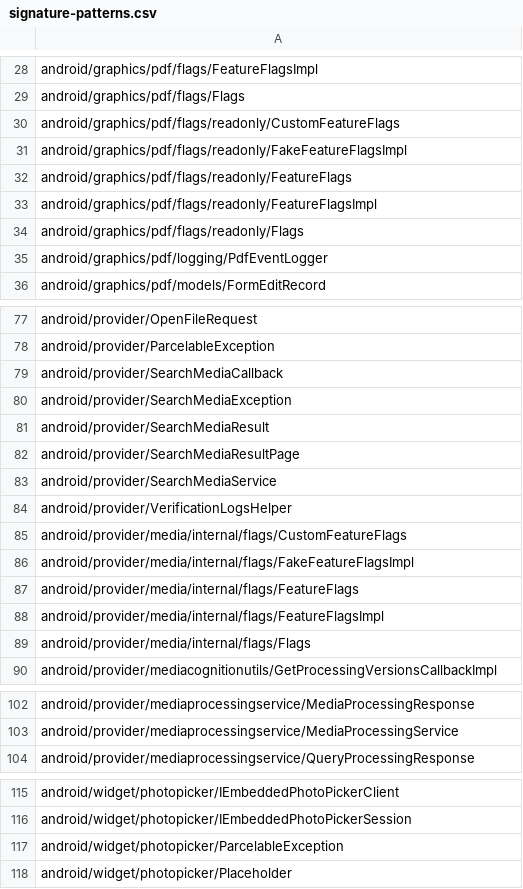
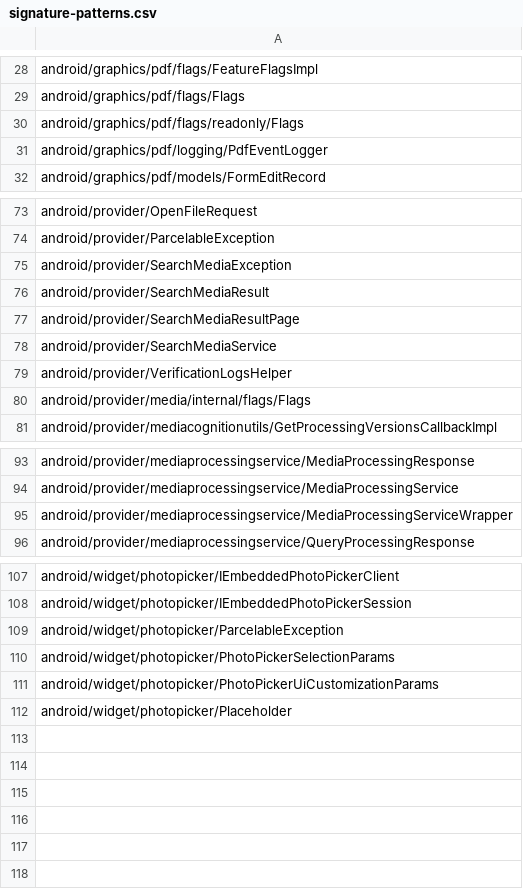
Before and after one commit to CodeLinaro-mirror/la_platform_prebuilts_module_sdk_MediaProvider, a CSV file: current/hiddenapi/signature-patterns.csv, drawn as a sheet; only a part is shown, gaps mark what is left out; removed rows and columns are numbered as before the commit, all else as after; the diff names each change by its address in the sheet, - before the commit and + after, or states it on an @@ line.

```diff
--- a/current/hiddenapi/signature-patterns.csv
+++ b/current/hiddenapi/signature-patterns.csv
-row 30: android/graphics/pdf/flags/readonly/CustomFeatureFlags
-row 31: android/graphics/pdf/flags/readonly/FakeFeatureFlagsImpl
-row 32: android/graphics/pdf/flags/readonly/FeatureFlags
-row 33: android/graphics/pdf/flags/readonly/FeatureFlagsImpl
-row 79: android/provider/SearchMediaCallback
-row 85: android/provider/media/internal/flags/CustomFeatureFlags
-row 86: android/provider/media/internal/flags/FakeFeatureFlagsImpl
-row 87: android/provider/media/internal/flags/FeatureFlags
-row 88: android/provider/media/internal/flags/FeatureFlagsImpl
+row 95: android/provider/mediaprocessingservice/MediaProcessingServiceWrapper
+row 110: android/widget/photopicker/PhotoPickerSelectionParams
+row 111: android/widget/photopicker/PhotoPickerUiCustomizationParams
```
Also changed, not shown: current/hiddenapi/filtered-stub-flags.csv, 33 other files.
